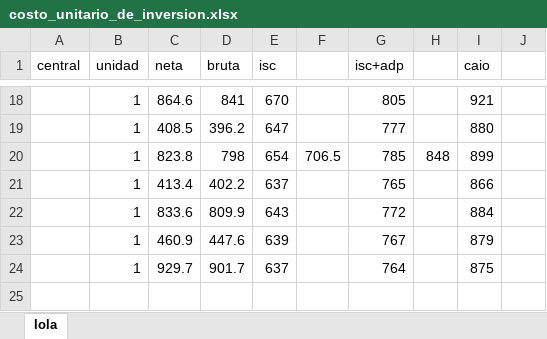
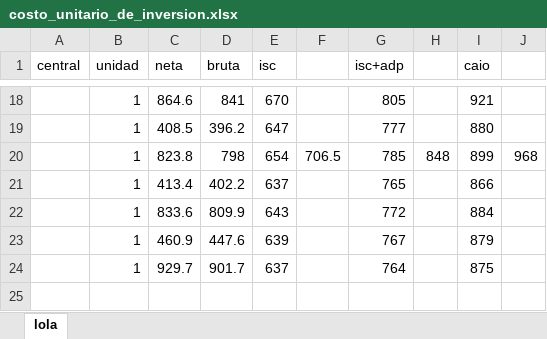
Before and after one commit to sergiocastellanos/switch_mexico_data, an Excel workbook: Generation/costo_unitario_de_inversion.xlsx, sheet lola, drawn as a sheet; only a part is shown, gaps mark what is left out; values as stored, in another font and other column widths than the file's, no borders; the diff covers the shown part only; the diff names each change by its address in the sheet, - before the commit and + after, or states it on an @@ line.

```diff
--- a/Generation/costo_unitario_de_inversion.xlsx (sheet lola)
+++ b/Generation/costo_unitario_de_inversion.xlsx (sheet lola)
-J20: (empty)
+J20: 968
```
Also changed, not shown: 8 edited cells elsewhere in this sheet, 1 other file.
